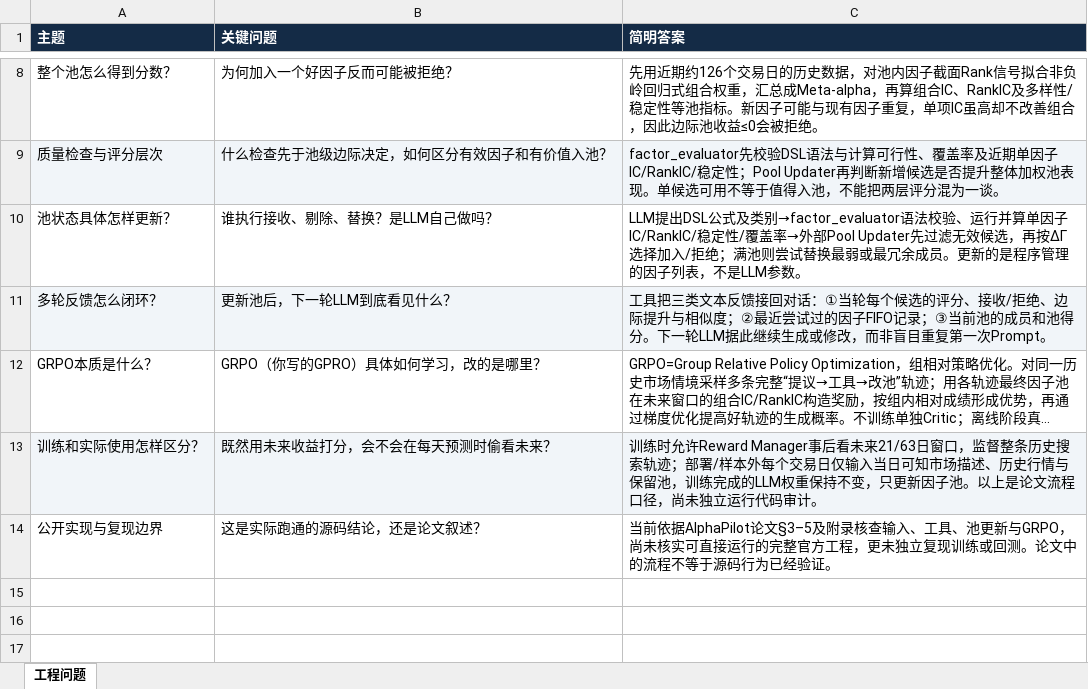
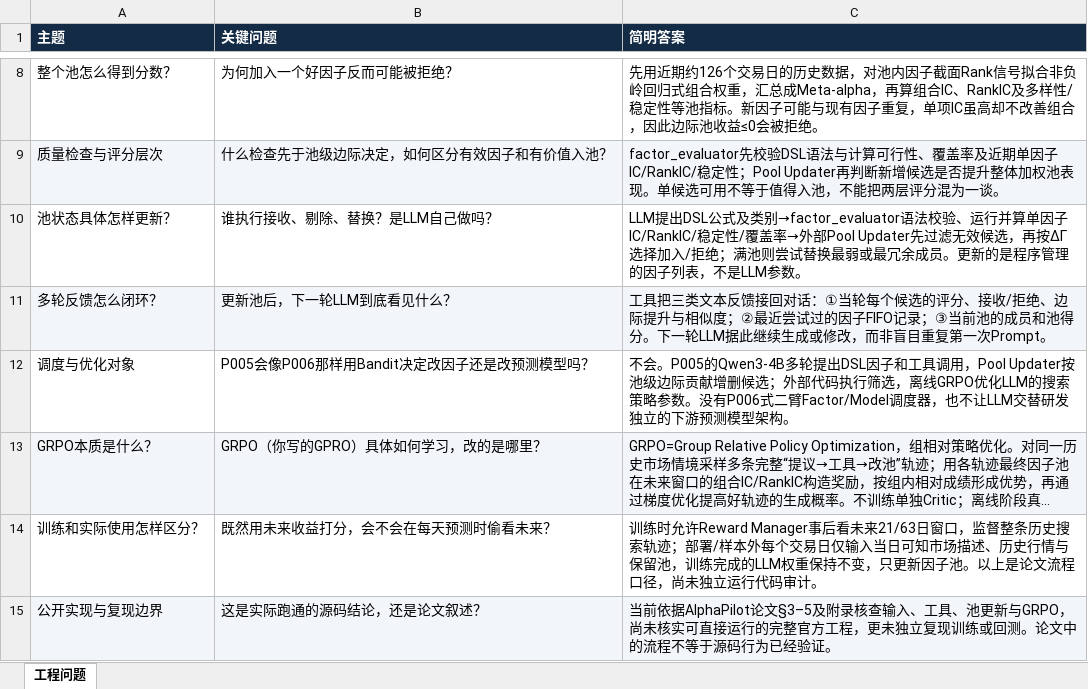
Before and after one commit to epshoron/JXwork, an Excel workbook: papers/P005/P005_工程复现问题清单_v1.xlsx, sheet 工程问题, drawn as a sheet; only a part is shown, gaps mark what is left out; long unchanged cells end in …; values as stored, in another font and other column widths than the file's, no borders; addresses are those after the commit; the diff names each change by its address in the sheet, - before the commit and + after, or states it on an @@ line.

```diff
--- a/papers/P005/P005_工程复现问题清单_v1.xlsx (sheet 工程问题)
+++ b/papers/P005/P005_工程复现问题清单_v1.xlsx (sheet 工程问题)
+row 12: 调度与优化对象 | P005会像P006那样用Bandit决定改因子还是改预测模型吗？ | 不会。P005的Qwen3-4B多轮提出DSL因子和工具调用，Pool Updater按池级边际贡献增删候选；外部代码执行筛选，离线GRPO优化LLM的搜索策略参数。没有P006式二臂Factor/Model调度器，也不让LLM交替研发独立的下游预测模型架构。
-A13:C13 fill: none
+A13:C13 fill: #F2F5F9
-A14:C14 fill: #F1F5F9
+A14:C14 fill: none
-A15:C15 fill: none
+A15:C15 fill: #F2F5F9
```
Also changed, not shown: papers/P001/P001_工程复现问题清单_v1.xlsx, papers/P002/P002_工程复现问题清单_v1.xlsx, 2 other files.
